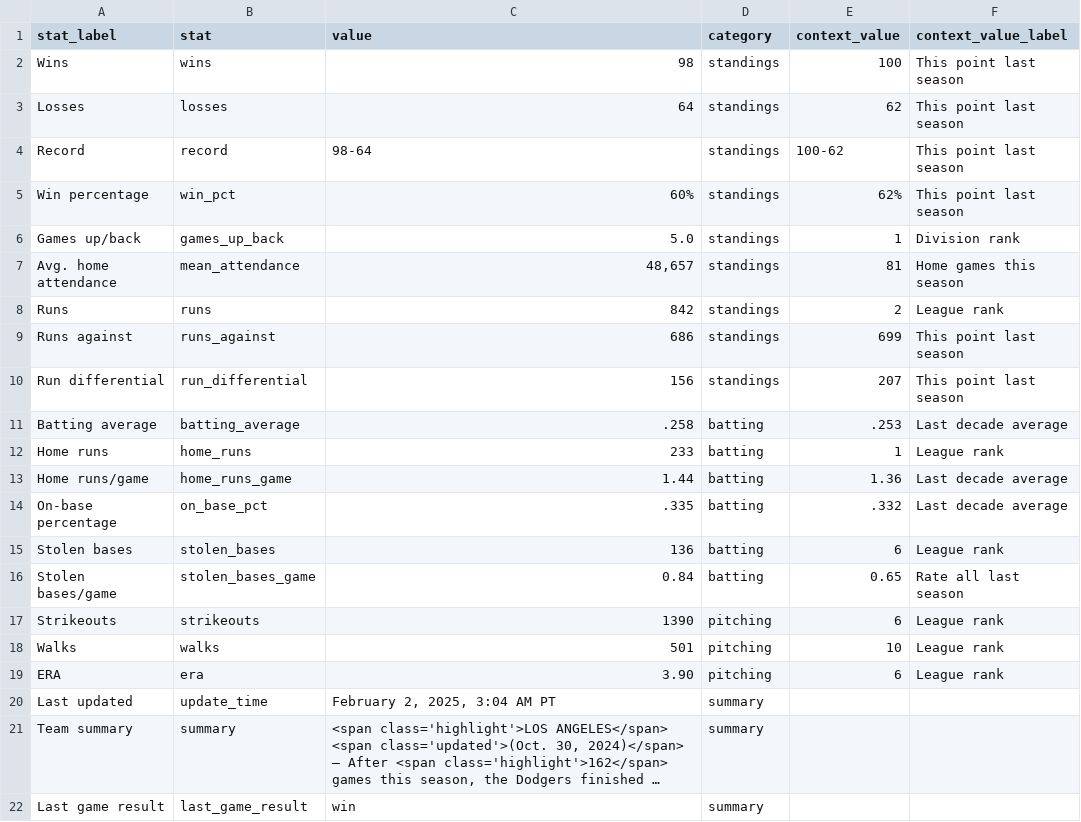
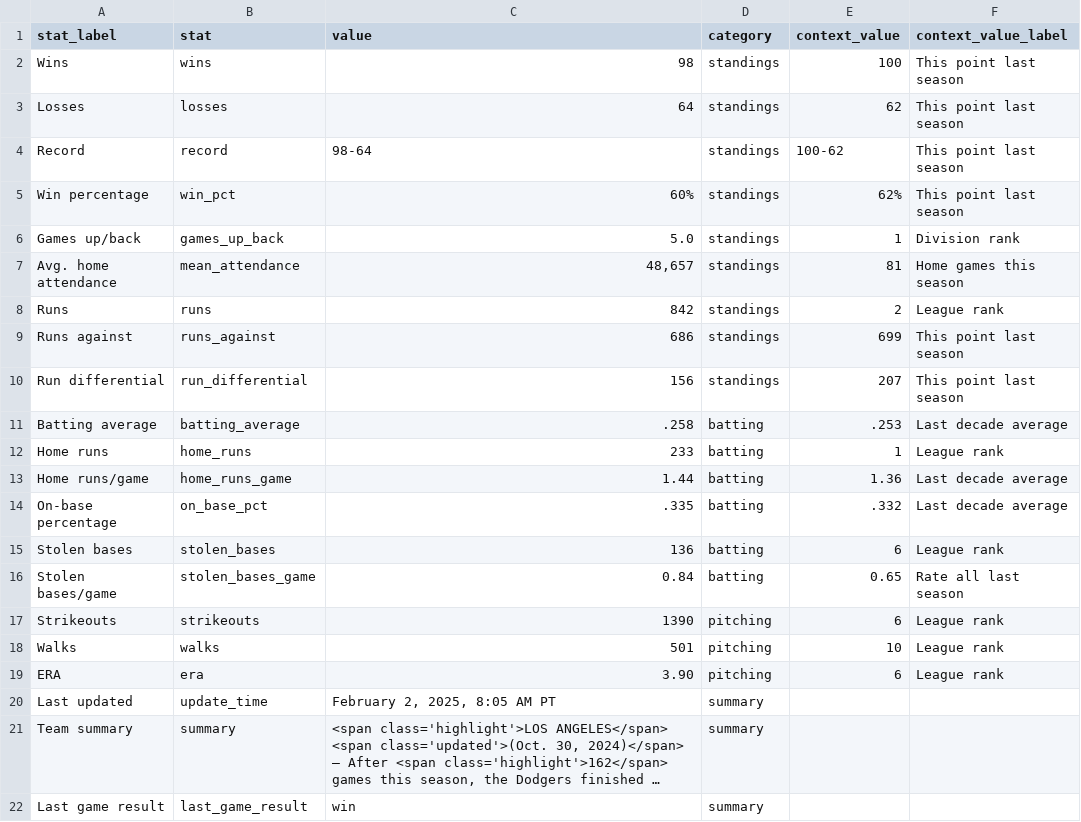
Before and after one commit to stiles/dodgers, a CSV file: data/standings/season_summary_latest.csv, drawn as a sheet; long unchanged cells end in …; the diff names each change by its address in the sheet, - before the commit and + after, or states it on an @@ line.

Commit message:
Automated update of Dodgers data, visuals

```diff
--- a/data/standings/season_summary_latest.csv
+++ b/data/standings/season_summary_latest.csv
-C20 (value): February 2, 2025, 3:04 AM PT
+C20 (value): February 2, 2025, 8:05 AM PT
```
Also changed, not shown: 2 other files.
